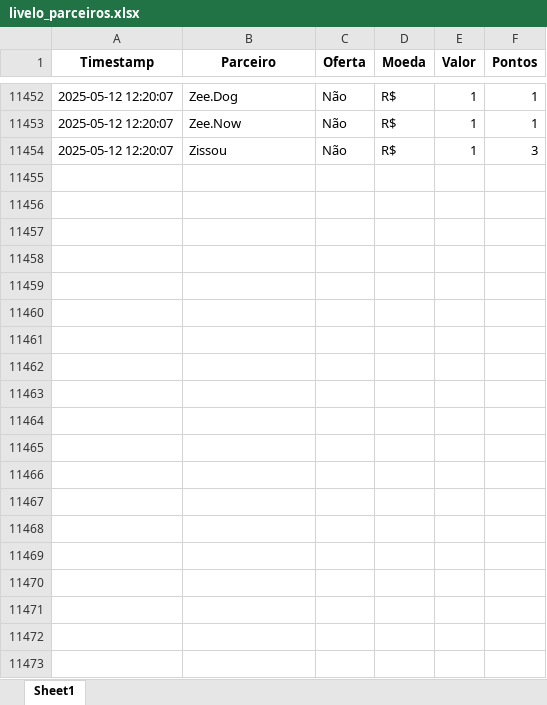
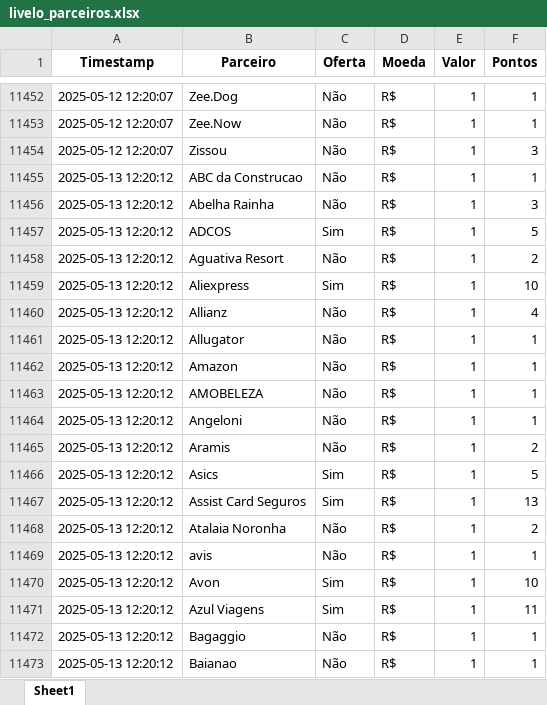
Before and after one commit to gcaressato/livelo_scraper, an Excel workbook: livelo_parceiros.xlsx, sheet Sheet1, drawn as a sheet; only a part is shown, gaps mark what is left out; values as stored, in another font and other column widths than the file's, no borders; the diff covers the shown part only; the diff names each change by its address in the sheet, - before the commit and + after, or states it on an @@ line.

```diff
--- a/livelo_parceiros.xlsx (sheet Sheet1)
+++ b/livelo_parceiros.xlsx (sheet Sheet1)
+row 11455: 2025-05-13 12:20:12 | ABC da Construcao | Não | R$ | 1 | 1
+row 11456: 2025-05-13 12:20:12 | Abelha Rainha | Não | R$ | 1 | 3
+row 11457: 2025-05-13 12:20:12 | ADCOS | Sim | R$ | 1 | 5
+row 11458: 2025-05-13 12:20:12 | Aguativa Resort | Não | R$ | 1 | 2
+row 11459: 2025-05-13 12:20:12 | Aliexpress | Sim | R$ | 1 | 10
+row 11460: 2025-05-13 12:20:12 | Allianz | Não | R$ | 1 | 4
+row 11461: 2025-05-13 12:20:12 | Allugator | Não | R$ | 1 | 1
+row 11462: 2025-05-13 12:20:12 | Amazon | Não | R$ | 1 | 1
+row 11463: 2025-05-13 12:20:12 | AMOBELEZA | Não | R$ | 1 | 1
+row 11464: 2025-05-13 12:20:12 | Angeloni | Não | R$ | 1 | 1
+row 11465: 2025-05-13 12:20:12 | Aramis | Não | R$ | 1 | 2
+row 11466: 2025-05-13 12:20:12 | Asics | Sim | R$ | 1 | 5
+row 11467: 2025-05-13 12:20:12 | Assist Card Seguros | Sim | R$ | 1 | 13
+row 11468: 2025-05-13 12:20:12 | Atalaia Noronha | Não | R$ | 1 | 2
+row 11469: 2025-05-13 12:20:12 | avis | Não | R$ | 1 | 1
+row 11470: 2025-05-13 12:20:12 | Avon | Sim | R$ | 1 | 10
+row 11471: 2025-05-13 12:20:12 | Azul Viagens | Sim | R$ | 1 | 11
+row 11472: 2025-05-13 12:20:12 | Bagaggio | Não | R$ | 1 | 1
+row 11473: 2025-05-13 12:20:12 | Baianao | Não | R$ | 1 | 1
```
Also changed, not shown: 264 added rows elsewhere in this sheet, 3 other files.
